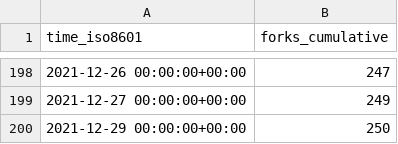
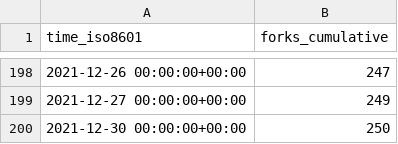
Before and after one commit to MahKC/tendermint, a CSV file: tendermint/starport/ghrs-data/forks.csv, drawn as a sheet; only a part is shown, gaps mark what is left out.

```diff
--- a/tendermint/starport/ghrs-data/forks.csv
+++ b/tendermint/starport/ghrs-data/forks.csv
@@ -199,2 +199,2 @@ time_iso8601,forks_cumulative
 2021-12-27 00:00:00+00:00,249
-2021-12-29 00:00:00+00:00,250
+2021-12-30 00:00:00+00:00,250
```
